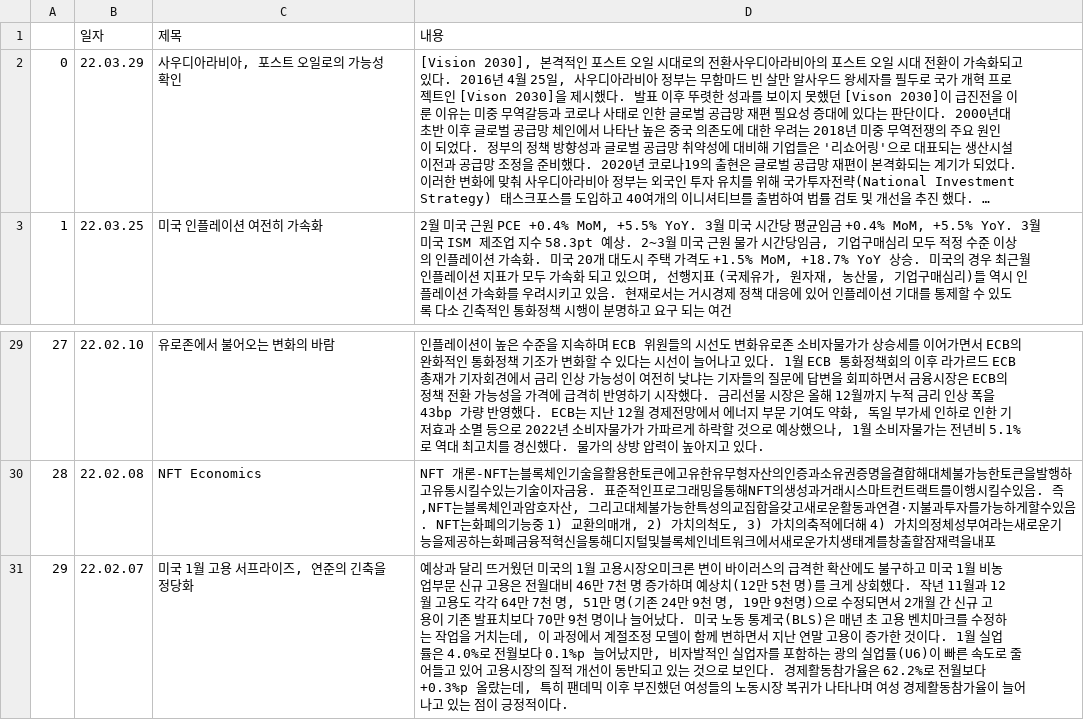
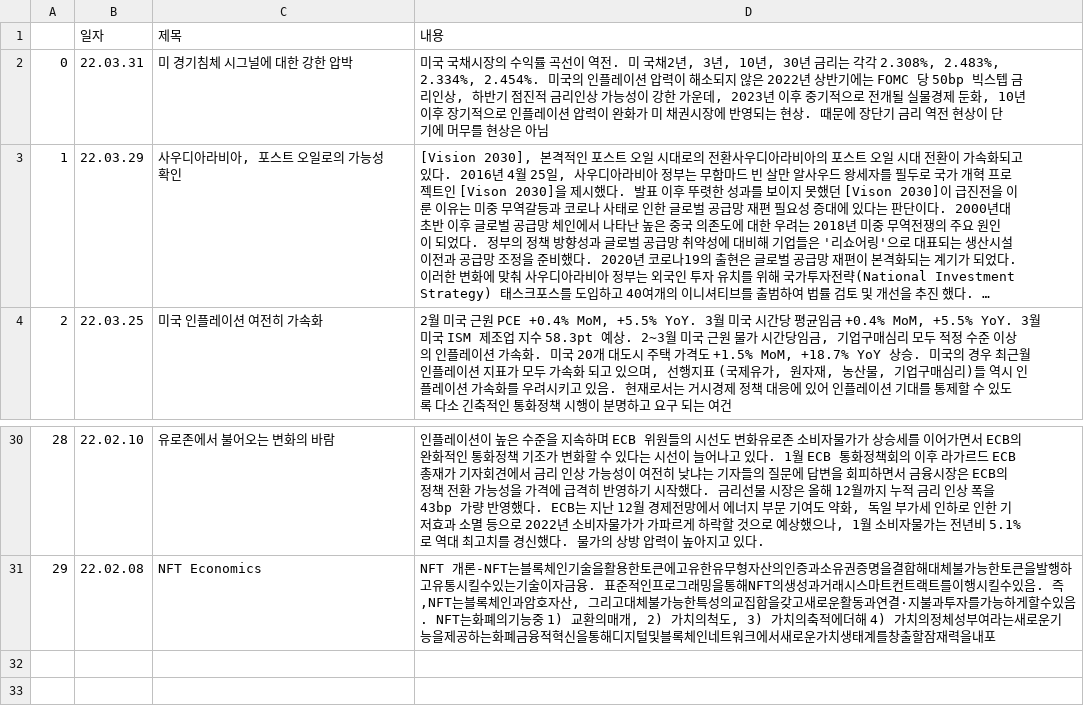
Before and after one commit to sgw0214/VSC, a CSV file: economy_an.csv, drawn as a sheet; only a part is shown, gaps mark what is left out; long unchanged cells end in …; removed rows and columns are numbered as before the commit, all else as after; the diff names each change by its address in the sheet, - before the commit and + after, or states it on an @@ line.

```diff
--- a/economy_an.csv
+++ b/economy_an.csv
+row 2: 0 | 22.03.31 | 미 경기침체 시그널에 대한 강한 압박 | 미국 국채시장의 수익률 곡선이 역전. 미 국채2년, 3년, 10년, 30년 금리는 각각 2.308%, 2.483%, 2.334%, 2.454%. 미국의 인플레이션 압력이 해소되지 않은 2022년 상반기에는 FOMC 당 50bp 빅스텝 금리인상, 하반기 점진적 금리인상 가능성이 강한 가운데, 2023년 이후 중기적으로 전개될 실물경제 둔화, 10년 이후 장기적으로 인플레이션 압력이 완화가 미 채권시장에 반영되는 현상. 때문에 장단기 금리 역전 현상이 단기에 머무를 현상은 아님
@@ column A renumbered between rows 3 and 31 @@
-row 31: 29 | 22.02.07 | 미국 1월 고용 서프라이즈, 연준의 긴축을 정당화 | 예상과 달리 뜨거웠던 미국의 1월 고용시장오미크론 변이 바이러스의 급격한 확산에도 불구하고 미국 1월 비농업부문 신규 고용은 전월대비 46만 7천 명 증가하며 예상치(12만 5천 명)를 크게 상회했다. 작년 11월과 12월 고용도 각각 64만 7천 명, 51만 명(기존 24만 9천 명, 19만 9천명)으로 수정되면서 2개월 간 신규 고용이 기존 발표치보다 70만 9천 명이나 늘어났다. 미국 노동 통계국(BLS)은 매년 초 고용 벤치마크를 수정하는 작업을 거치는데, 이 과정에서 계절조정 모델이 함께 변하면서 지난 연말 고용이 증가한 것이다. 1월 실업률은 4.0%로 전월보다 0.1%p 늘어났지만, 비자발적인 실업자를 포함하는 광의 실업률(U6)이 빠른 속도로 줄어들고 있어 고용시장의 질적 개선이 동반되고 있는 것으로 보인다. 경제활동참가율은 62.2%로 전월보다 +0.3%p 올랐는데, 특히 팬데믹 이후 부진했던 여성들의 노동시장 복귀가 나타나며 여성 경제활동참가율이 늘어나고 있는 점이 긍정적이다.
```
Also changed, not shown: headline_in.csv, stock_an.csv.
